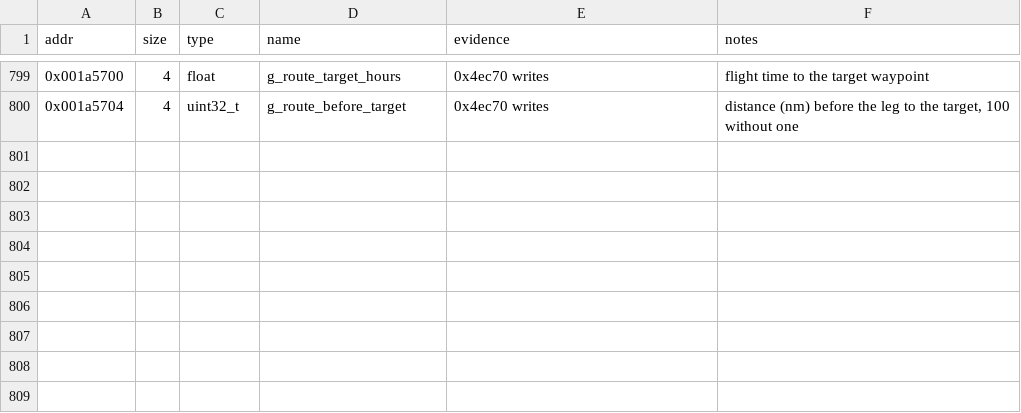
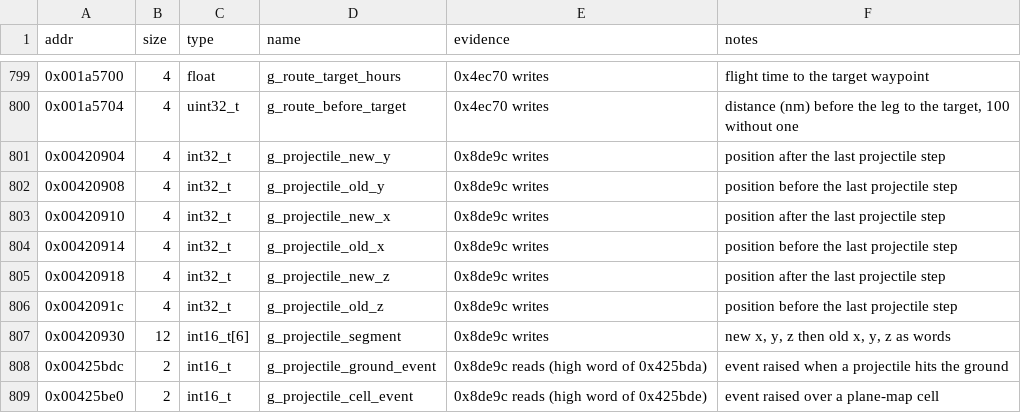
Before and after one commit to Grumbel/ef2000-port, a TSV file: decomp/symbols/globals.tsv, drawn as a sheet; only a part is shown, gaps mark what is left out; the diff names each change by its address in the sheet, - before the commit and + after, or states it on an @@ line.

```diff
--- a/decomp/symbols/globals.tsv
+++ b/decomp/symbols/globals.tsv
+row 801: 0x00420904 | 4 | int32_t | g_projectile_new_y | 0x8de9c writes | position after the last projectile step
+row 802: 0x00420908 | 4 | int32_t | g_projectile_old_y | 0x8de9c writes | position before the last projectile step
+row 803: 0x00420910 | 4 | int32_t | g_projectile_new_x | 0x8de9c writes | position after the last projectile step
+row 804: 0x00420914 | 4 | int32_t | g_projectile_old_x | 0x8de9c writes | position before the last projectile step
+row 805: 0x00420918 | 4 | int32_t | g_projectile_new_z | 0x8de9c writes | position after the last projectile step
+row 806: 0x0042091c | 4 | int32_t | g_projectile_old_z | 0x8de9c writes | position before the last projectile step
+row 807: 0x00420930 | 12 | int16_t[6] | g_projectile_segment | 0x8de9c writes | new x, y, z then old x, y, z as words
+row 808: 0x00425bdc | 2 | int16_t | g_projectile_ground_event | 0x8de9c reads (high word of 0x425bda) | event raised when a projectile hits the ground
+row 809: 0x00425be0 | 2 | int16_t | g_projectile_cell_event | 0x8de9c reads (high word of 0x425bde) | event raised over a plane-map cell
```
Also changed, not shown: decomp/symbols/functions.tsv, decomp/symbols/signatures.tsv, 5 other files.
